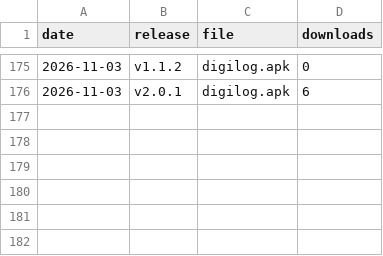
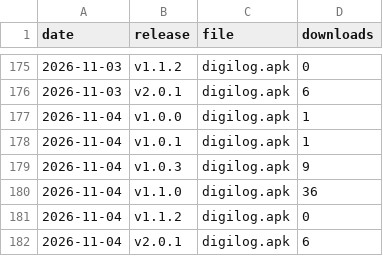
Before and after one commit to GoutamkumarKoppolu/DigiLog, a CSV file: downloads.csv, drawn as a sheet; only a part is shown, gaps mark what is left out.

```diff
--- a/downloads.csv
+++ b/downloads.csv
@@ -176 +176,7 @@ date,release,file,downloads
 2026-11-03,v2.0.1,digilog.apk,6
+2026-11-04,v1.0.0,digilog.apk,1
+2026-11-04,v1.0.1,digilog.apk,1
+2026-11-04,v1.0.3,digilog.apk,9
+2026-11-04,v1.1.0,digilog.apk,36
+2026-11-04,v1.1.2,digilog.apk,0
+2026-11-04,v2.0.1,digilog.apk,6
```
Also changed, not shown: clones.csv, pages.csv, 3 other files.
